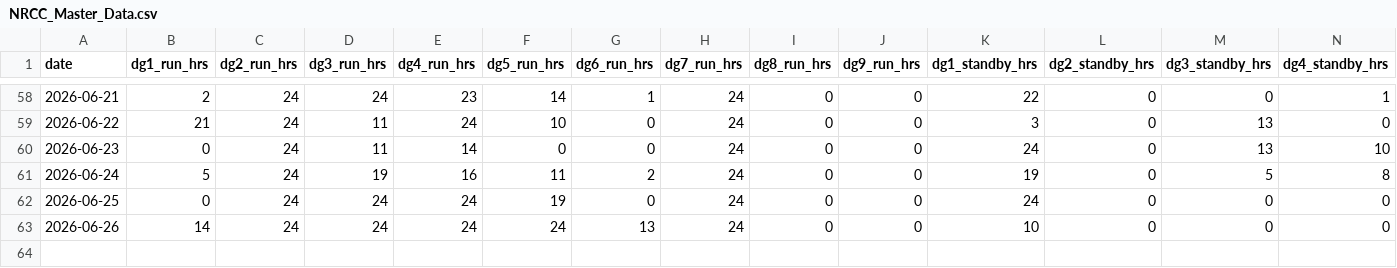
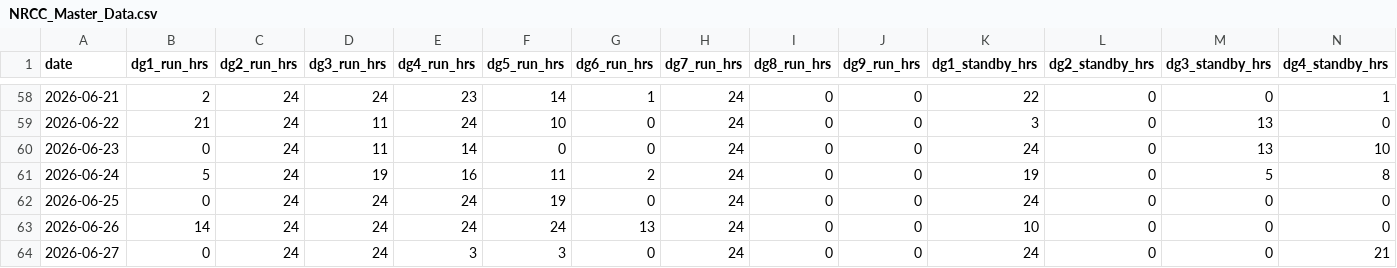
Before and after one commit to nrccpak/nrcc-dashboard, a CSV file: NRCC_Master_Data.csv, drawn as a sheet; only a part is shown, gaps mark what is left out; rows hold the shown columns only; the diff names each change by its address in the sheet, - before the commit and + after, or states it on an @@ line.

Commit message:
NRCC data update 2026-06-28

```diff
--- a/NRCC_Master_Data.csv
+++ b/NRCC_Master_Data.csv
+row 64: 2026-06-27 | 0 | 24 | 24 | 3 | 3 | 0 | 24 | 0 | 0 | 24 | 0 | 0 | 21
```
